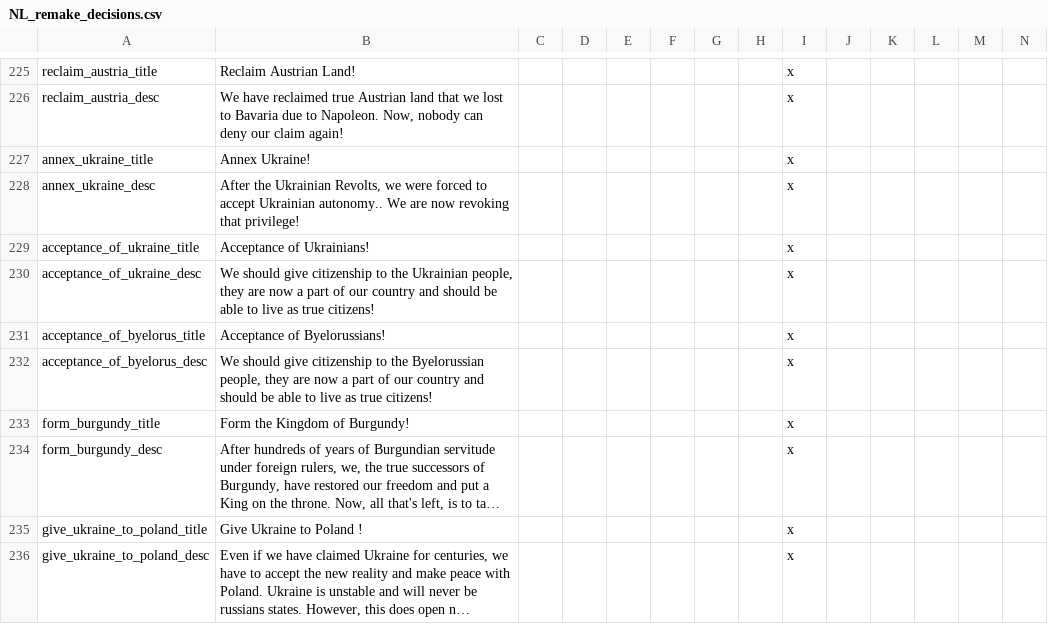
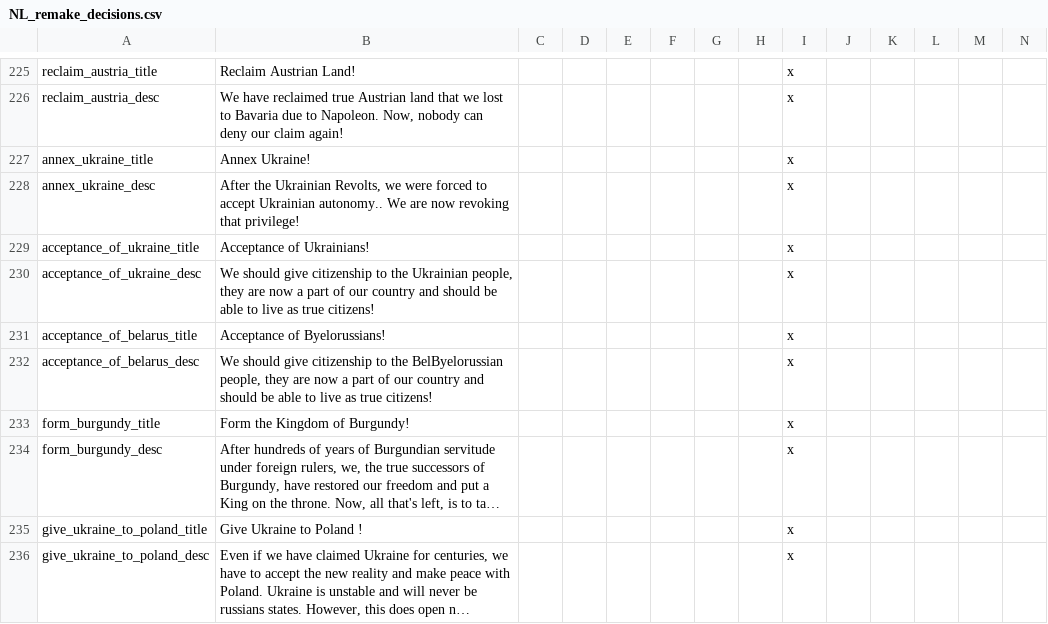
Before and after one commit to MaTi5893/Napoleon-s-Legacy-Remastered, a CSV file: Napoleon's Legacy_Remake/localisation/NL_remake_decisions.csv, drawn as a sheet; only a part is shown, gaps mark what is left out; long unchanged cells end in ….

```diff
--- a/Napoleon's Legacy_Remake/localisation/NL_remake_decisions.csv
+++ b/Napoleon's Legacy_Remake/localisation/NL_remake_decisions.csv
@@ -230,4 +230,4 @@ acceptance_of_ukraine_title;Acceptance of Ukrainians!;;;;;;;x
 acceptance_of_ukraine_desc;We should give citizenship to the Ukrainian people, they are now a part of our country and should be able to live as true citizens!;;;;;;;x
-acceptance_of_byelorus_title;Acceptance of Byelorussians!;;;;;;;x
-acceptance_of_byelorus_desc;We should give citizenship to the Byelorussian people, they are now a part of our country and should be able to live as true citizens!;;;;;;;x
+acceptance_of_belarus_title;Acceptance of Byelorussians!;;;;;;;x
+acceptance_of_belarus_desc;We should give citizenship to the BelByelorussian people, they are now a part of our country and should be able to live as true citizens!;;;;;;;x
 form_burgundy_title;Form the Kingdom of Burgundy!;;;;;;;x
```
Also changed, not shown: 6 other files.
